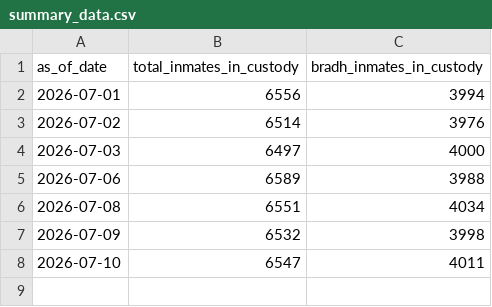
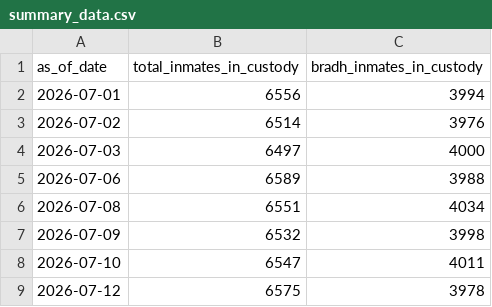
Before and after one commit to dlevine01/record-doc-daily-inmates, a CSV file: Summary data/summary_data.csv, drawn as a sheet; the diff names each change by its address in the sheet, - before the commit and + after, or states it on an @@ line.

```diff
--- a/Summary data/summary_data.csv
+++ b/Summary data/summary_data.csv
+row 9: 2026-07-12 | 6575 | 3978
```
Also changed, not shown: 3 other files.
